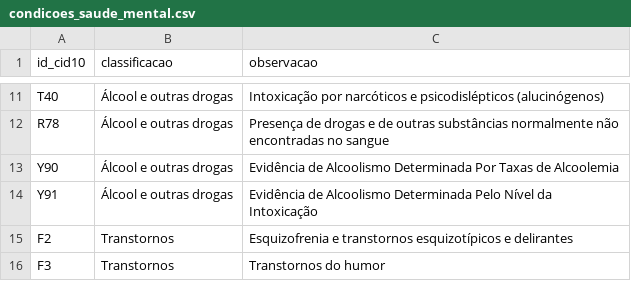
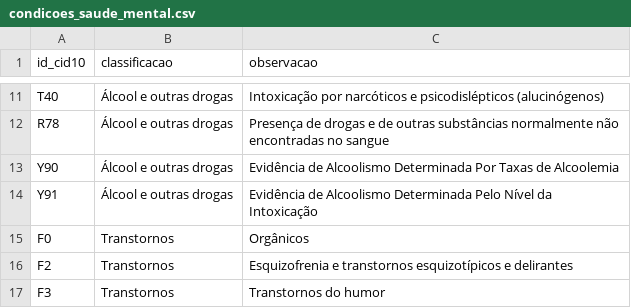
Before and after one commit to ImpulsoGov/saude-mental-indicadores, a CSV file: seeds/condicoes_saude_mental.csv, drawn as a sheet; only a part is shown, gaps mark what is left out; the diff names each change by its address in the sheet, - before the commit and + after, or states it on an @@ line.

Commit message:
fix(internacoes): :seedling: Adiciona transtornos mentais orgânicos

```diff
--- a/seeds/condicoes_saude_mental.csv
+++ b/seeds/condicoes_saude_mental.csv
+row 15: F0 | Transtornos | Orgânicos
```
